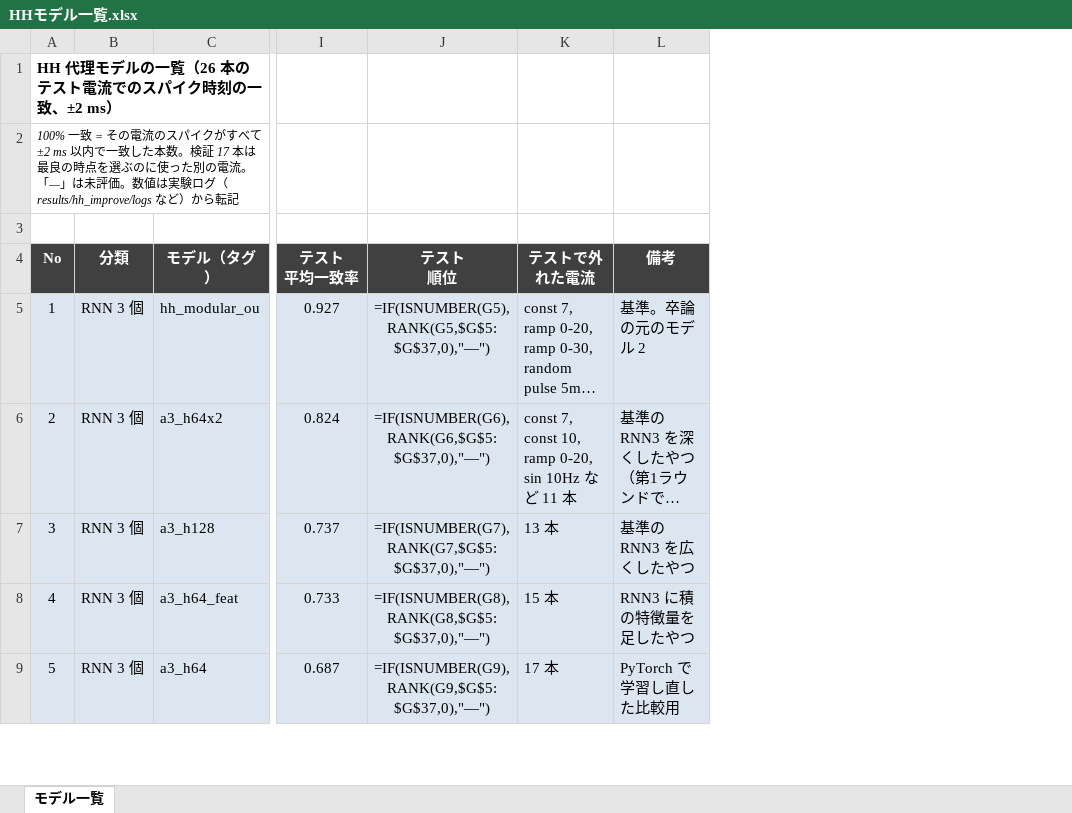
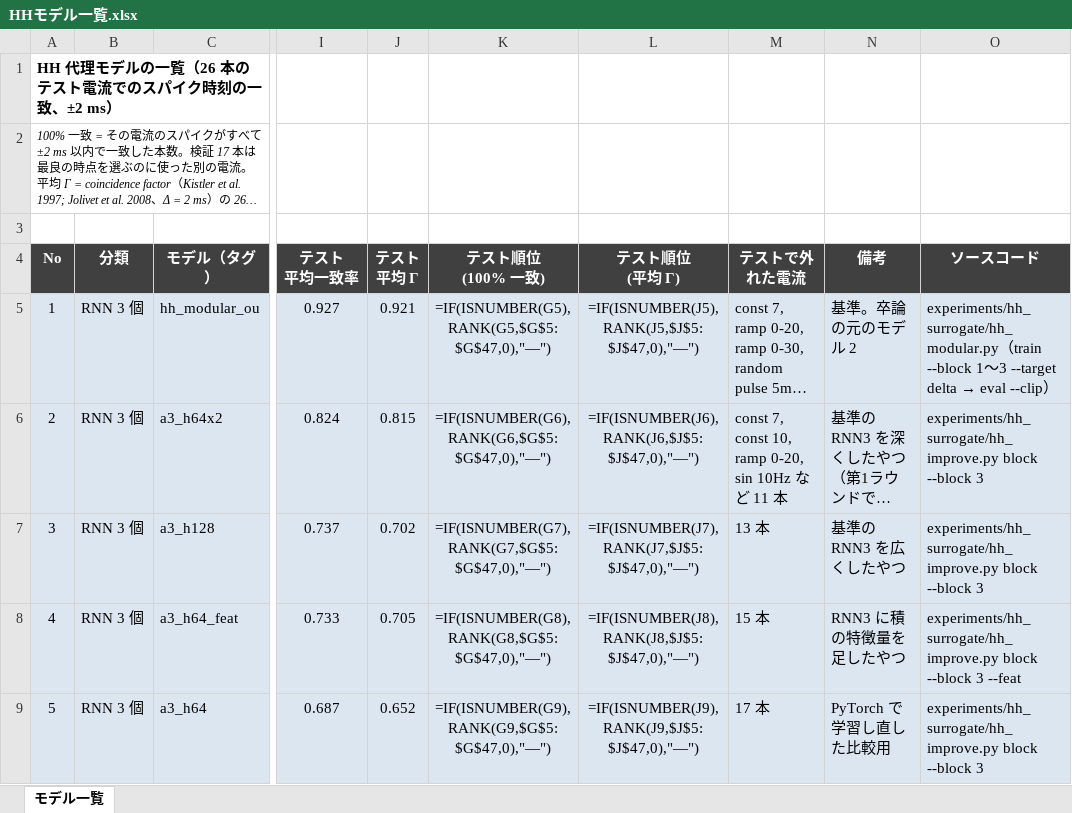
Before and after one commit to bcl-group/2703-yamashita-bashelor-thesis, an Excel workbook: results/HHモデル一覧.xlsx, sheet モデル一覧, drawn as a sheet; only a part is shown, gaps mark what is left out; long unchanged cells end in …; values as stored, in another font and other column widths than the file's, no borders; formulas without a stored value are shown as written; removed rows and columns are numbered as before the commit, all else as after; the diff covers the shown part only; the diff names each change by its address in the sheet, - before the commit and + after, or states it on an @@ line.

```diff
--- a/results/HHモデル一覧.xlsx (sheet モデル一覧)
+++ b/results/HHモデル一覧.xlsx (sheet モデル一覧)
-column J (テスト 順位), rows 5-9: =IF(ISNUMBER(G5),RANK(G5,$G$5:$G$37,0),"—") | =IF(ISNUMBER(G6),RANK(G6,$G$5:$G$37,0),"—") | =IF(ISNUMBER(G7),RANK(G7,$G$5:$G$37,0),"—") | =IF(ISNUMBER(G8),RANK(G8,$G$5:$G$37,0),"—") | =IF(ISNUMBER(G9),RANK(G9,$G$5:$G$37,0),"—")
+column J (テスト 平均 Γ), rows 5-9: 0.921 | 0.815 | 0.702 | 0.705 | 0.652
+column K (テスト順位 (100% 一致)), rows 5-9: =IF(ISNUMBER(G5),RANK(G5,$G$5:$G$47,0),"—") | =IF(ISNUMBER(G6),RANK(G6,$G$5:$G$47,0),"—") | =IF(ISNUMBER(G7),RANK(G7,$G$5:$G$47,0),"—") | =IF(ISNUMBER(G8),RANK(G8,$G$5:$G$47,0),"—") | =IF(ISNUMBER(G9),RANK(G9,$G$5:$G$47,0),"—")
+column L (テスト順位 (平均 Γ)), rows 5-9: =IF(ISNUMBER(J5),RANK(J5,$J$5:$J$47,0),"—") | =IF(ISNUMBER(J6),RANK(J6,$J$5:$J$47,0),"—") | =IF(ISNUMBER(J7),RANK(J7,$J$5:$J$47,0),"—") | =IF(ISNUMBER(J8),RANK(J8,$J$5:$J$47,0),"—") | =IF(ISNUMBER(J9),RANK(J9,$J$5:$J$47,0),"—")
+column O (ソースコード), rows 5-9: experiments/hh_surrogate/hh_modular.py（train --block 1〜3 --target delta → eval --clip） | experiments/hh_surrogate/hh_improve.py block --block 3 | experiments/hh_surrogate/hh_improve.py block --block 3 | experiments/hh_surrogate/hh_improve.py block --block 3 --feat | experiments/hh_surrogate/hh_improve.py block --block 3
@@ column A (No) renumbered between rows 2 and 47 @@
```
Also changed, not shown: 11 added rows, 1 removed row and 21 edited cells elsewhere in this sheet, 58 other files.
